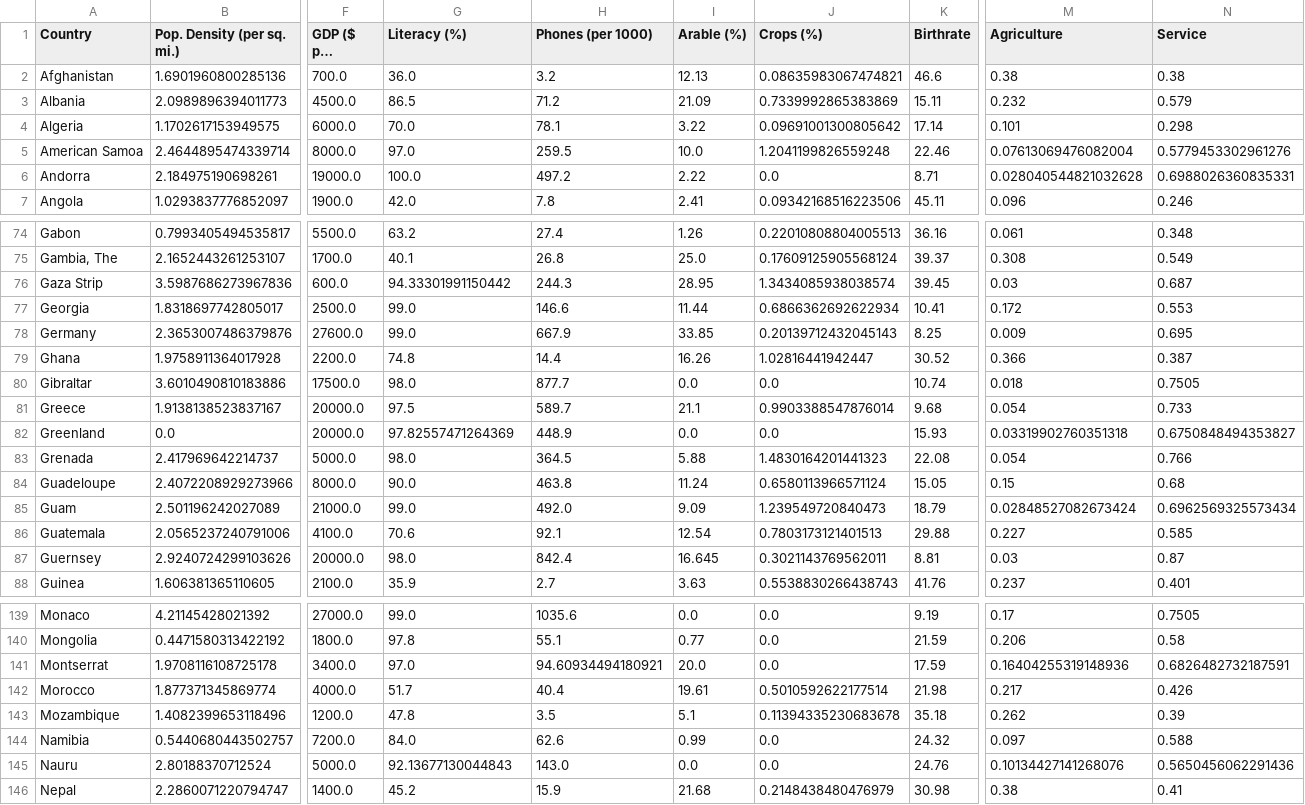
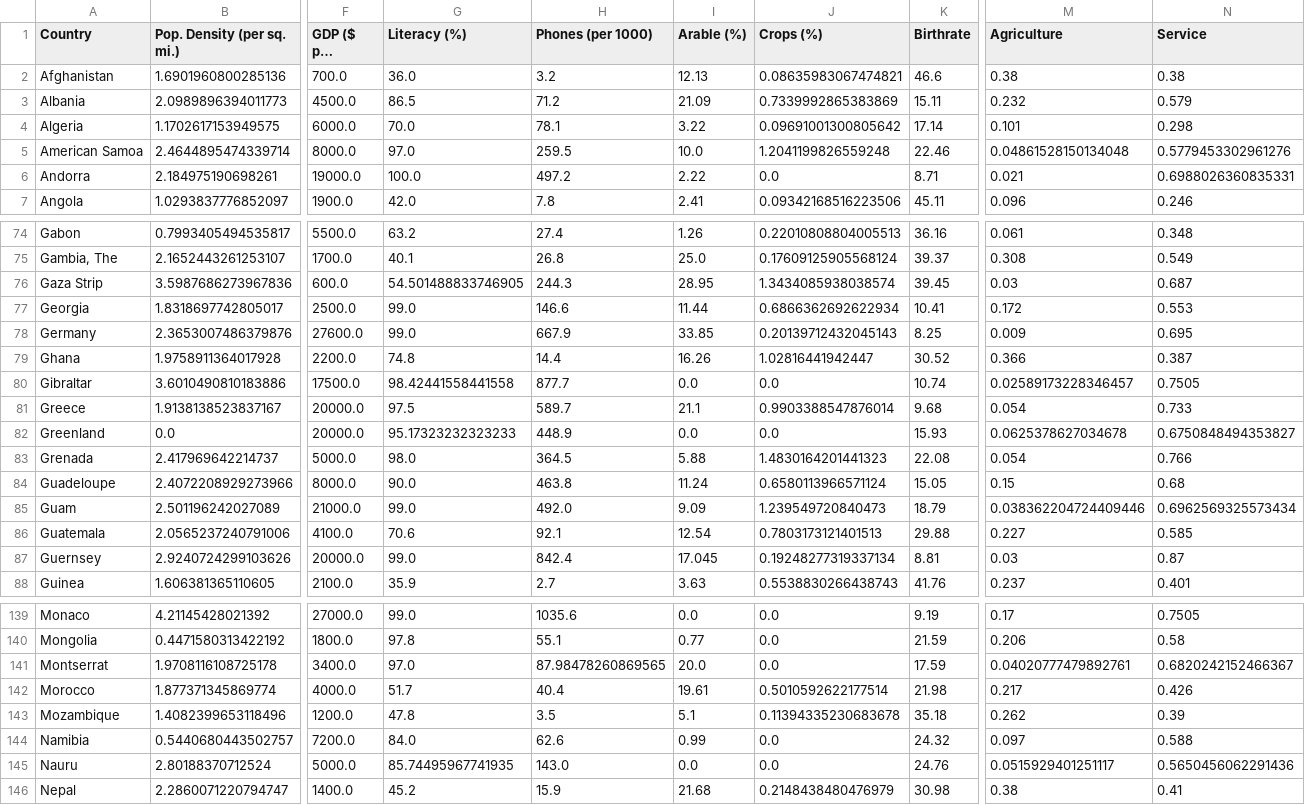
Before and after one commit to Eduardodelacruzmaldonado/Proyecto_PCA_Datos_Mundo, a CSV file: resultados/base_transformada.csv, drawn as a sheet; only a part is shown, gaps mark what is left out; long unchanged cells end in …; the diff covers the shown part only; the diff names each change by its address in the sheet, - before the commit and + after, or states it on an @@ line.

```diff
--- a/resultados/base_transformada.csv
+++ b/resultados/base_transformada.csv
-M5 (Agriculture): 0.07613069476082004
+M5 (Agriculture): 0.04861528150134048
-M6 (Agriculture): 0.028040544821032628
+M6 (Agriculture): 0.021
-G76 (Literacy (%)): 94.33301991150442
+G76 (Literacy (%)): 54.501488833746905
-G80 (Literacy (%)): 98.0
+G80 (Literacy (%)): 98.42441558441558
-M80 (Agriculture): 0.018
+M80 (Agriculture): 0.02589173228346457
-G82 (Literacy (%)): 97.82557471264369
+G82 (Literacy (%)): 95.17323232323233
-M82 (Agriculture): 0.03319902760351318
+M82 (Agriculture): 0.0625378627034678
-M85 (Agriculture): 0.02848527082673424
+M85 (Agriculture): 0.038362204724409446
-G87 (Literacy (%)): 98.0
+G87 (Literacy (%)): 99.0
-I87 (Arable (%)): 16.645
+I87 (Arable (%)): 17.045
-J87 (Crops (%)): 0.3021143769562011
+J87 (Crops (%)): 0.19248277319337134
-H141 (Phones (per 1000)): 94.60934494180921
+H141 (Phones (per 1000)): 87.98478260869565
-M141 (Agriculture): 0.16404255319148936
+M141 (Agriculture): 0.04020777479892761
-N141 (Service): 0.6826482732187591
+N141 (Service): 0.6820242152466367
-G145 (Literacy (%)): 92.13677130044843
+G145 (Literacy (%)): 85.74495967741935
-M145 (Agriculture): 0.10134427141268076
+M145 (Agriculture): 0.0515929401251117
```
Also changed, not shown: 21 edited cells elsewhere in this file, resultados/base_depurada.csv, resultados/matriz_cargas.csv, 40 other files.
